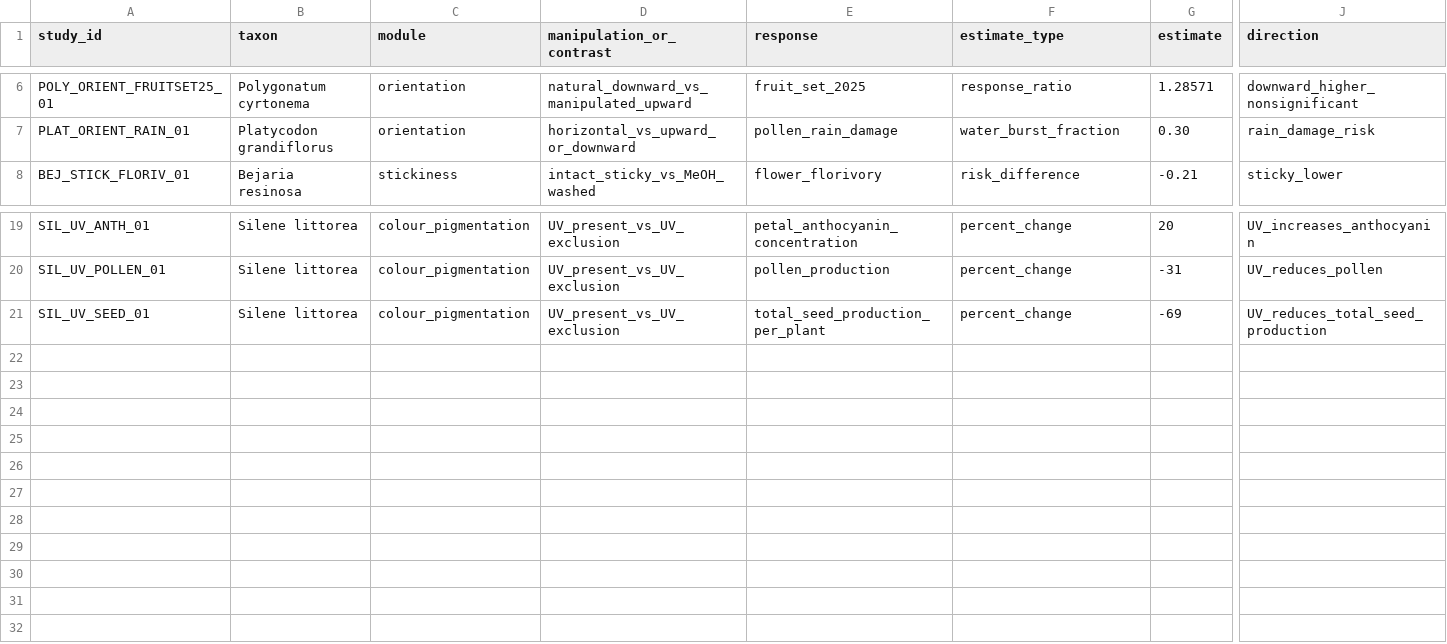
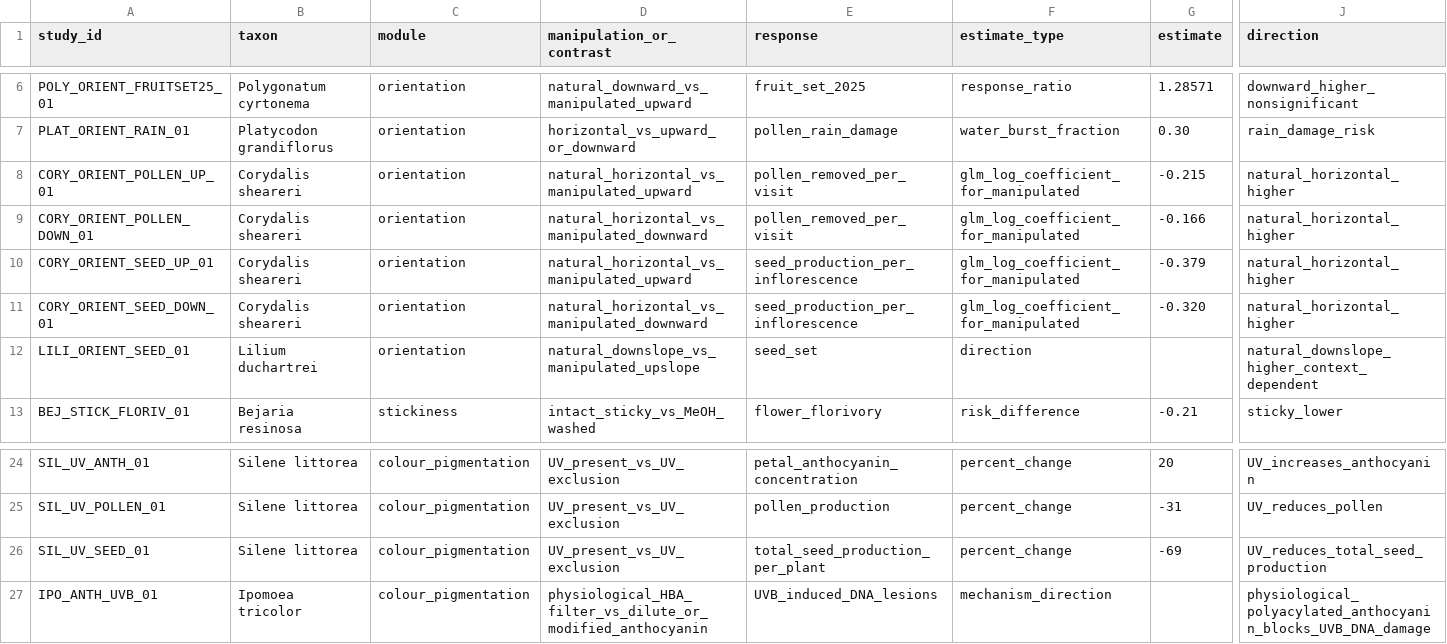
Before and after one commit to zuizui0223/EAzami, a CSV file: data/evidence/fdt1_broad_functional_calibration_seed_v1.csv, drawn as a sheet; only a part is shown, gaps mark what is left out; rows hold the shown columns only; the diff names each change by its address in the sheet, - before the commit and + after, or states it on an @@ line.

Commit message:
Add natural-orientation optimum and anthocyanin UV mechanism evidence

```diff
--- a/data/evidence/fdt1_broad_functional_calibration_seed_v1.csv
+++ b/data/evidence/fdt1_broad_functional_calibration_seed_v1.csv
+row 8: CORY_ORIENT_POLLEN_UP_01 | Corydalis sheareri | orientation | natural_horizontal_vs_manipulated_upward | pollen_removed_per_visit | glm_log_coefficient_for_manipulated | -0.215 | natural_horizontal_higher
+row 9: CORY_ORIENT_POLLEN_DOWN_01 | Corydalis sheareri | orientation | natural_horizontal_vs_manipulated_downward | pollen_removed_per_visit | glm_log_coefficient_for_manipulated | -0.166 | natural_horizontal_higher
+row 10: CORY_ORIENT_SEED_UP_01 | Corydalis sheareri | orientation | natural_horizontal_vs_manipulated_upward | seed_production_per_inflorescence | glm_log_coefficient_for_manipulated | -0.379 | natural_horizontal_higher
+row 11: CORY_ORIENT_SEED_DOWN_01 | Corydalis sheareri | orientation | natural_horizontal_vs_manipulated_downward | seed_production_per_inflorescence | glm_log_coefficient_for_manipulated | -0.320 | natural_horizontal_higher
+row 12: LILI_ORIENT_SEED_01 | Lilium duchartrei | orientation | natural_downslope_vs_manipulated_upslope | seed_set | direction |  | natural_downslope_higher_context_dependent
+row 27: IPO_ANTH_UVB_01 | Ipomoea tricolor | colour_pigmentation | physiological_HBA_filter_vs_dilute_or_modified_anthocyanin | UVB_induced_DNA_lesions | mechanism_direction |  | physiological_polyacylated_anthocyanin_blocks_UVB_DNA_damage
```
